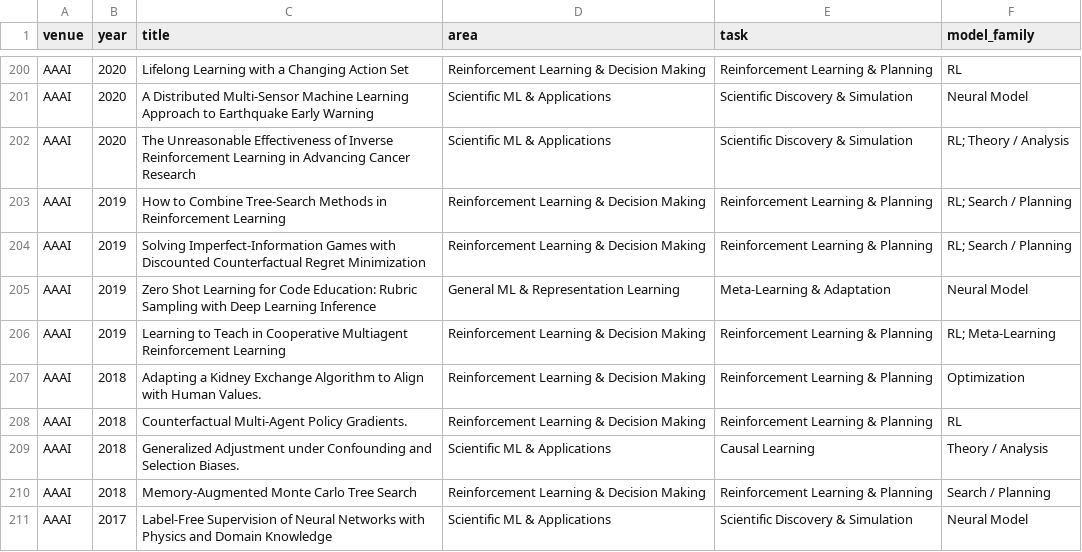
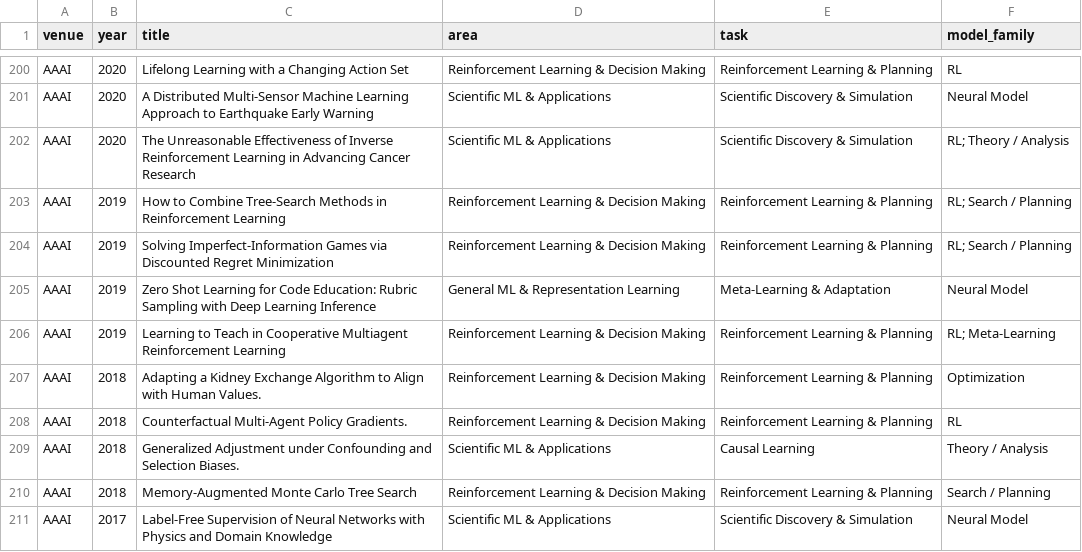
Before and after one commit to shunk031/awesome-ai-best-papers, a CSV file: data/paper_taxonomy.csv, drawn as a sheet; only a part is shown, gaps mark what is left out.

```diff
--- a/data/paper_taxonomy.csv
+++ b/data/paper_taxonomy.csv
@@ -203,3 +203,3 @@ AAAI,2020,The Unreasonable Effectiveness of Inverse Reinforcement Learning in Ad
 AAAI,2019,How to Combine Tree-Search Methods in Reinforcement Learning,Reinforcement Learning & Decision Making,Reinforcement Learning & Planning,RL; Search / Planning
-AAAI,2019,Solving Imperfect-Information Games with Discounted Counterfactual Regret Minimization,Reinforcement Learning & Decision Making,Reinforcement Learning & Planning,RL; Search / Planning
+AAAI,2019,Solving Imperfect-Information Games via Discounted Regret Minimization,Reinforcement Learning & Decision Making,Reinforcement Learning & Planning,RL; Search / Planning
 AAAI,2019,Zero Shot Learning for Code Education: Rubric Sampling with Deep Learning Inference,General ML & Representation Learning,Meta-Learning & Adaptation,Neural Model
```
Also changed, not shown: data/papers.csv, 1 other file.
